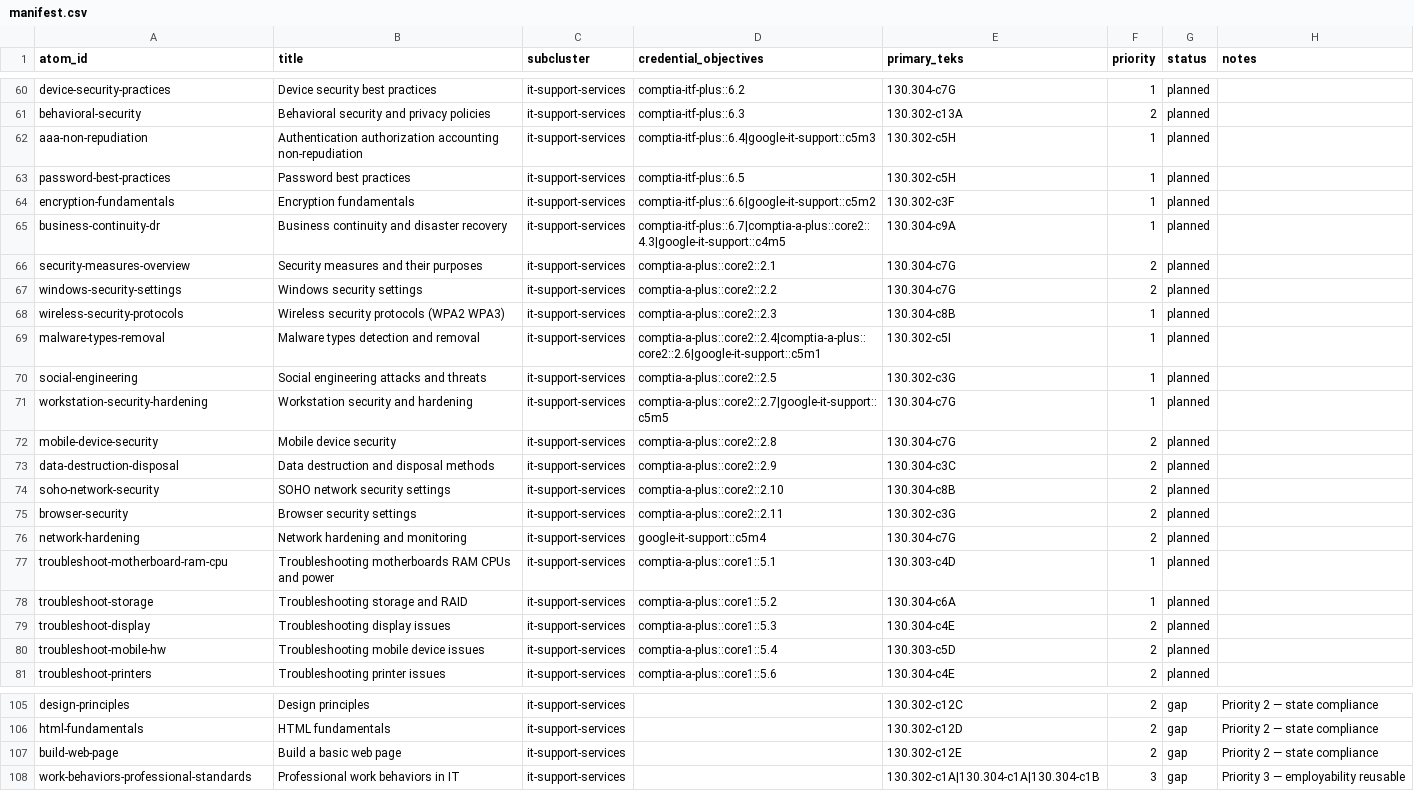
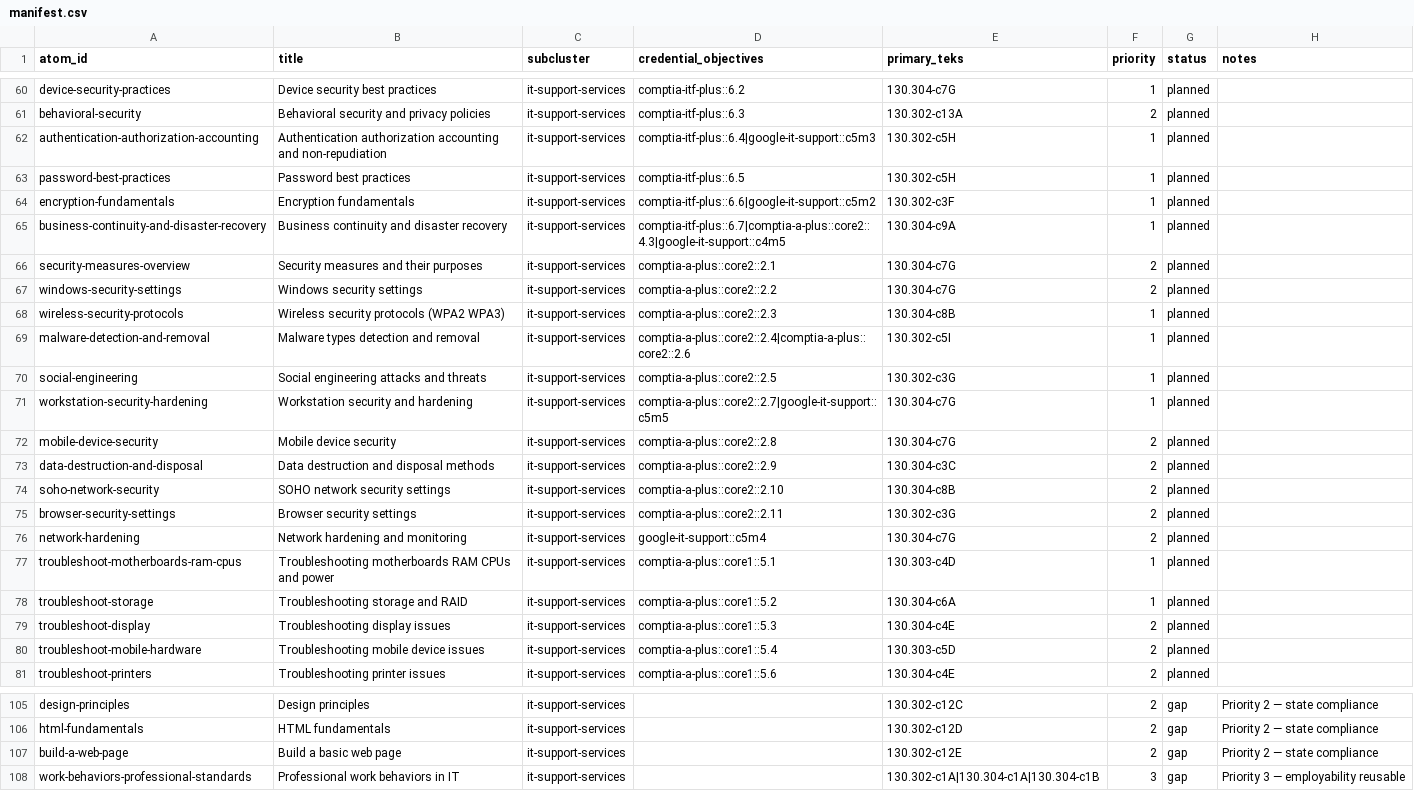
Before and after one commit to sergioSavvySkills/CTE, a CSV file: library/atoms/it-support-services/manifest.csv, drawn as a sheet; only a part is shown, gaps mark what is left out; the diff covers the shown part only.

```diff
--- a/library/atoms/it-support-services/manifest.csv
+++ b/library/atoms/it-support-services/manifest.csv
@@ -61,6 +61,6 @@ device-security-practices,Device security best practices,it-support-services,com
 behavioral-security,Behavioral security and privacy policies,it-support-services,comptia-itf-plus::6.3,130.302-c13A,2,planned,
-aaa-non-repudiation,Authentication authorization accounting non-repudiation,it-support-services,comptia-itf-plus::6.4|google-it-support::c5m3,130.302-c5H,1,planned,
+authentication-authorization-accounting,Authentication authorization accounting and non-repudiation,it-support-services,comptia-itf-plus::6.4|google-it-support::c5m3,130.302-c5H,1,planned,
 password-best-practices,Password best practices,it-support-services,comptia-itf-plus::6.5,130.302-c5H,1,planned,
 encryption-fundamentals,Encryption fundamentals,it-support-services,comptia-itf-plus::6.6|google-it-support::c5m2,130.302-c3F,1,planned,
-business-continuity-dr,Business continuity and disaster recovery,it-support-services,comptia-itf-plus::6.7|comptia-a-plus::core2::4.3|google-it-support::c4m5,130.304-c9A,1,planned,
+business-continuity-and-disaster-recovery,Business continuity and disaster recovery,it-support-services,comptia-itf-plus::6.7|comptia-a-plus::core2::4.3|google-it-support::c4m5,130.304-c9A,1,planned,
 security-measures-overview,Security measures and their purposes,it-support-services,comptia-a-plus::core2::2.1,130.304-c7G,2,planned,
@@ -68,3 +68,3 @@ windows-security-settings,Windows security settings,it-support-services,comptia-
 wireless-security-protocols,Wireless security protocols (WPA2 WPA3),it-support-services,comptia-a-plus::core2::2.3,130.304-c8B,1,planned,
-malware-types-removal,Malware types detection and removal,it-support-services,comptia-a-plus::core2::2.4|comptia-a-plus::core2::2.6|google-it-support::c5m1,130.302-c5I,1,planned,
+malware-detection-and-removal,Malware types detection and removal,it-support-services,comptia-a-plus::core2::2.4|comptia-a-plus::core2::2.6,130.302-c5I,1,planned,
 social-engineering,Social engineering attacks and threats,it-support-services,comptia-a-plus::core2::2.5,130.302-c3G,1,planned,
@@ -72,10 +72,10 @@ workstation-security-hardening,Workstation security and hardening,it-support-ser
 mobile-device-security,Mobile device security,it-support-services,comptia-a-plus::core2::2.8,130.304-c7G,2,planned,
-data-destruction-disposal,Data destruction and disposal methods,it-support-services,comptia-a-plus::core2::2.9,130.304-c3C,2,planned,
+data-destruction-and-disposal,Data destruction and disposal methods,it-support-services,comptia-a-plus::core2::2.9,130.304-c3C,2,planned,
 soho-network-security,SOHO network security settings,it-support-services,comptia-a-plus::core2::2.10,130.304-c8B,2,planned,
-browser-security,Browser security settings,it-support-services,comptia-a-plus::core2::2.11,130.302-c3G,2,planned,
+browser-security-settings,Browser security settings,it-support-services,comptia-a-plus::core2::2.11,130.302-c3G,2,planned,
 network-hardening,Network hardening and monitoring,it-support-services,google-it-support::c5m4,130.304-c7G,2,planned,
-troubleshoot-motherboard-ram-cpu,Troubleshooting motherboards RAM CPUs and power,it-support-services,comptia-a-plus::core1::5.1,130.303-c4D,1,planned,
+troubleshoot-motherboards-ram-cpus,Troubleshooting motherboards RAM CPUs and power,it-support-services,comptia-a-plus::core1::5.1,130.303-c4D,1,planned,
 troubleshoot-storage,Troubleshooting storage and RAID,it-support-services,comptia-a-plus::core1::5.2,130.304-c6A,1,planned,
 troubleshoot-display,Troubleshooting display issues,it-support-services,comptia-a-plus::core1::5.3,130.304-c4E,2,planned,
-troubleshoot-mobile-hw,Troubleshooting mobile device issues,it-support-services,comptia-a-plus::core1::5.4,130.303-c5D,2,planned,
+troubleshoot-mobile-hardware,Troubleshooting mobile device issues,it-support-services,comptia-a-plus::core1::5.4,130.303-c5D,2,planned,
 troubleshoot-printers,Troubleshooting printer issues,it-support-services,comptia-a-plus::core1::5.6,130.304-c4E,2,planned,
@@ -106,3 +106,3 @@ design-principles,Design principles,it-support-services,,130.302-c12C,2,gap,Prio
 html-fundamentals,HTML fundamentals,it-support-services,,130.302-c12D,2,gap,Priority 2 — state compliance
-build-web-page,Build a basic web page,it-support-services,,130.302-c12E,2,gap,Priority 2 — state compliance
+build-a-web-page,Build a basic web page,it-support-services,,130.302-c12E,2,gap,Priority 2 — state compliance
 work-behaviors-professional-standards,Professional work behaviors in IT,it-support-services,,130.302-c1A|130.304-c1A|130.304-c1B,3,gap,Priority 3 — employability reusable
```
Also changed, not shown: 30 edited cells elsewhere in this file.
